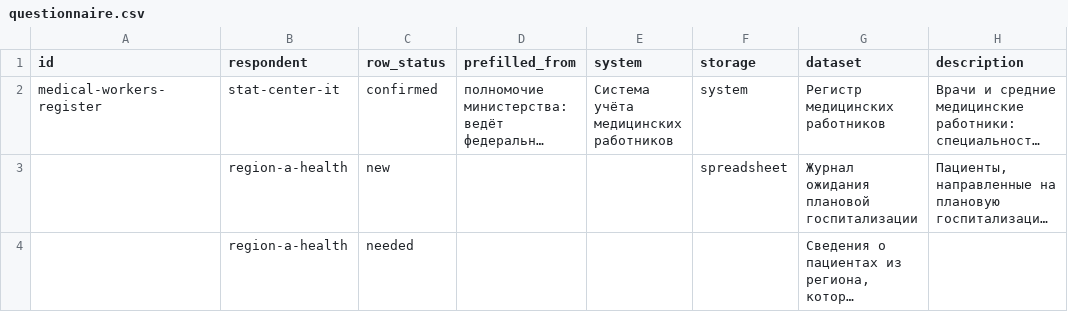
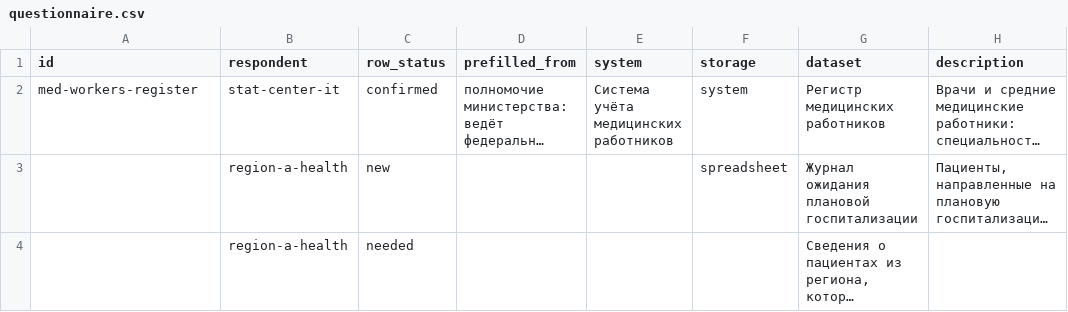
Before and after one commit to ivbeg/data-inventory, a CSV file: static/templates/questionnaire.csv, drawn as a sheet; only a part is shown; long unchanged cells end in …; the diff names each change by its address in the sheet, - before the commit and + after, or states it on an @@ line.

```diff
--- a/static/templates/questionnaire.csv
+++ b/static/templates/questionnaire.csv
-A2 (id): medical-workers-register
+A2 (id): med-workers-register
```
Also changed, not shown: static/templates/owners.csv, static/templates/quality-checks.csv, 33 other files.
